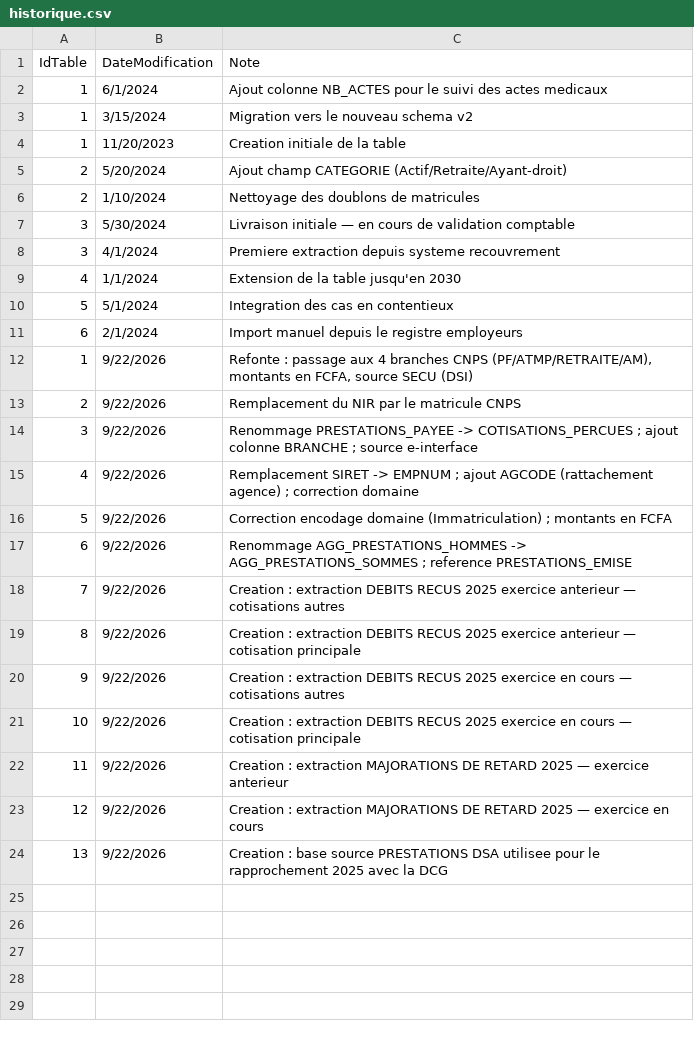
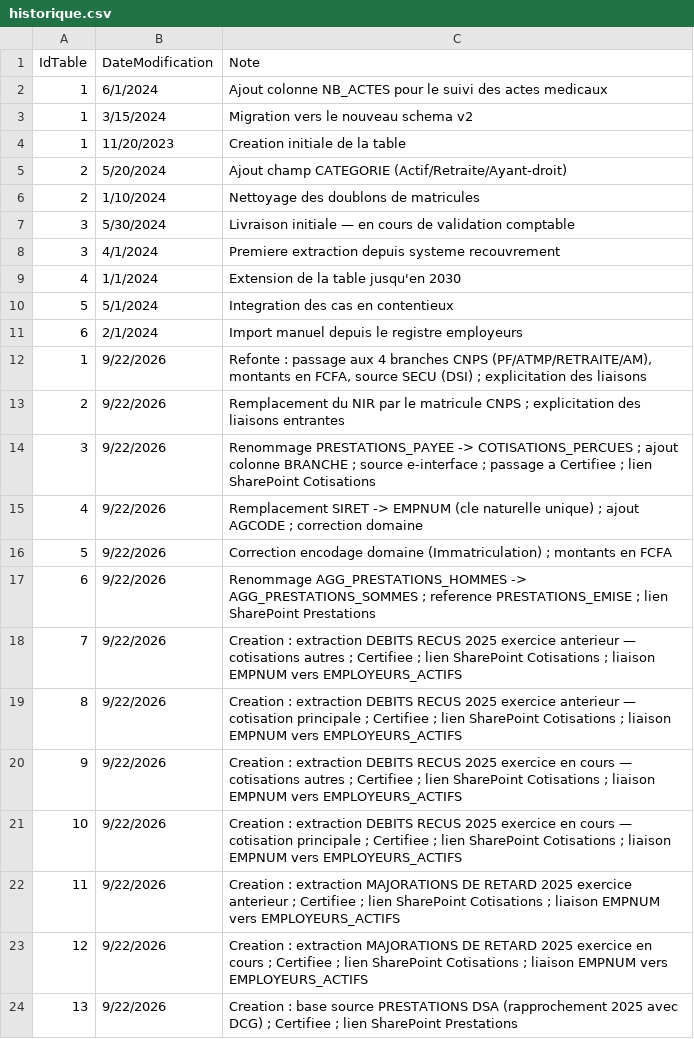
Before and after one commit to SudoSu777/data-catalogue, a CSV file: data/historique.csv, drawn as a sheet.

```diff
--- a/data/historique.csv
+++ b/data/historique.csv
@@ -11,14 +11,14 @@ IdTable,DateModification,Note
 6,2/1/2024,Import manuel depuis le registre employeurs
-1,9/22/2026,"Refonte : passage aux 4 branches CNPS (PF/ATMP/RETRAITE/AM), montants en FCFA, source SECU (DSI)"
-2,9/22/2026,Remplacement du NIR par le matricule CNPS
-3,9/22/2026,Renommage PRESTATIONS_PAYEE -> COTISATIONS_PERCUES ; ajout colonne BRANCHE ; source e-interface
-4,9/22/2026,Remplacement SIRET -> EMPNUM ; ajout AGCODE (rattachement agence) ; correction domaine
+1,9/22/2026,"Refonte : passage aux 4 branches CNPS (PF/ATMP/RETRAITE/AM), montants en FCFA, source SECU (DSI) ; explicitation des liaisons"
+2,9/22/2026,Remplacement du NIR par le matricule CNPS ; explicitation des liaisons entrantes
+3,9/22/2026,Renommage PRESTATIONS_PAYEE -> COTISATIONS_PERCUES ; ajout colonne BRANCHE ; source e-interface ; passage a Certifiee ; lien SharePoint Cotisations
+4,9/22/2026,Remplacement SIRET -> EMPNUM (cle naturelle unique) ; ajout AGCODE ; correction domaine
 5,9/22/2026,Correction encodage domaine (Immatriculation) ; montants en FCFA
-6,9/22/2026,Renommage AGG_PRESTATIONS_HOMMES -> AGG_PRESTATIONS_SOMMES ; reference PRESTATIONS_EMISE
-7,9/22/2026,Creation : extraction DEBITS RECUS 2025 exercice anterieur — cotisations autres
-8,9/22/2026,Creation : extraction DEBITS RECUS 2025 exercice anterieur — cotisation principale
-9,9/22/2026,Creation : extraction DEBITS RECUS 2025 exercice en cours — cotisations autres
-10,9/22/2026,Creation : extraction DEBITS RECUS 2025 exercice en cours — cotisation principale
-11,9/22/2026,Creation : extraction MAJORATIONS DE RETARD 2025 — exercice anterieur
-12,9/22/2026,Creation : extraction MAJORATIONS DE RETARD 2025 — exercice en cours
-13,9/22/2026,Creation : base source PRESTATIONS DSA utilisee pour le rapprochement 2025 avec la DCG
+6,9/22/2026,Renommage AGG_PRESTATIONS_HOMMES -> AGG_PRESTATIONS_SOMMES ; reference PRESTATIONS_EMISE ; lien SharePoint Prestations
+7,9/22/2026,Creation : extraction DEBITS RECUS 2025 exercice anterieur — cotisations autres ; Certifiee ; lien SharePoint Cotisations ; liaison EMPNUM vers EMPLOYEURS_ACTIFS
+8,9/22/2026,Creation : extraction DEBITS RECUS 2025 exercice anterieur — cotisation principale ; Certifiee ; lien SharePoint Cotisations ; liaison EMPNUM vers EMPLOYEURS_ACTIFS
+9,9/22/2026,Creation : extraction DEBITS RECUS 2025 exercice en cours — cotisations autres ; Certifiee ; lien SharePoint Cotisations ; liaison EMPNUM vers EMPLOYEURS_ACTIFS
+10,9/22/2026,Creation : extraction DEBITS RECUS 2025 exercice en cours — cotisation principale ; Certifiee ; lien SharePoint Cotisations ; liaison EMPNUM vers EMPLOYEURS_ACTIFS
+11,9/22/2026,Creation : extraction MAJORATIONS DE RETARD 2025 exercice anterieur ; Certifiee ; lien SharePoint Cotisations ; liaison EMPNUM vers EMPLOYEURS_ACTIFS
+12,9/22/2026,Creation : extraction MAJORATIONS DE RETARD 2025 exercice en cours ; Certifiee ; lien SharePoint Cotisations ; liaison EMPNUM vers EMPLOYEURS_ACTIFS
+13,9/22/2026,Creation : base source PRESTATIONS DSA (rapprochement 2025 avec DCG) ; Certifiee ; lien SharePoint Prestations
```
Also changed, not shown: data/colonnes.csv, data/tables.csv.
